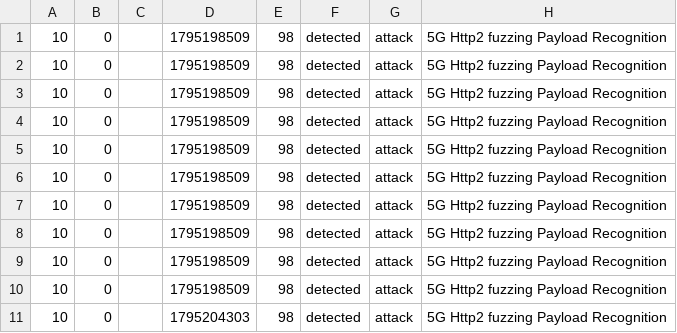
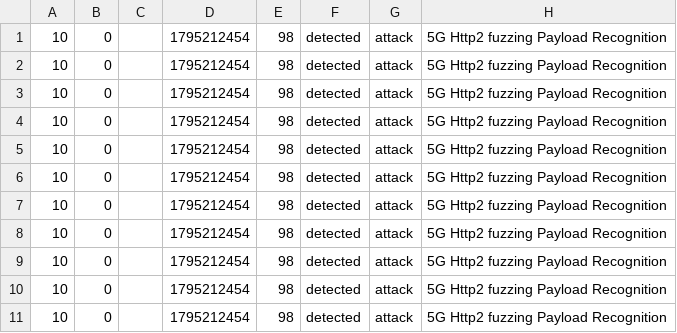
Before and after one commit to montimage-projects/mmt-security, a CSV file: check/expect/98.http2_fuzzing_benign_json.csv, drawn as a sheet; only a part is shown; the diff covers the shown part only; the diff names each change by its address in the sheet, - before the commit and + after, or states it on an @@ line.

```diff
--- a/check/expect/98.http2_fuzzing_benign_json.csv
+++ b/check/expect/98.http2_fuzzing_benign_json.csv
-D1:D10: 1795198509
+D1:D10: 1795212454
-D11: 1795204303
+D11: 1795212454
```
Also changed, not shown: 6 added rows and 5 edited cells elsewhere in this file, 4 other files.
